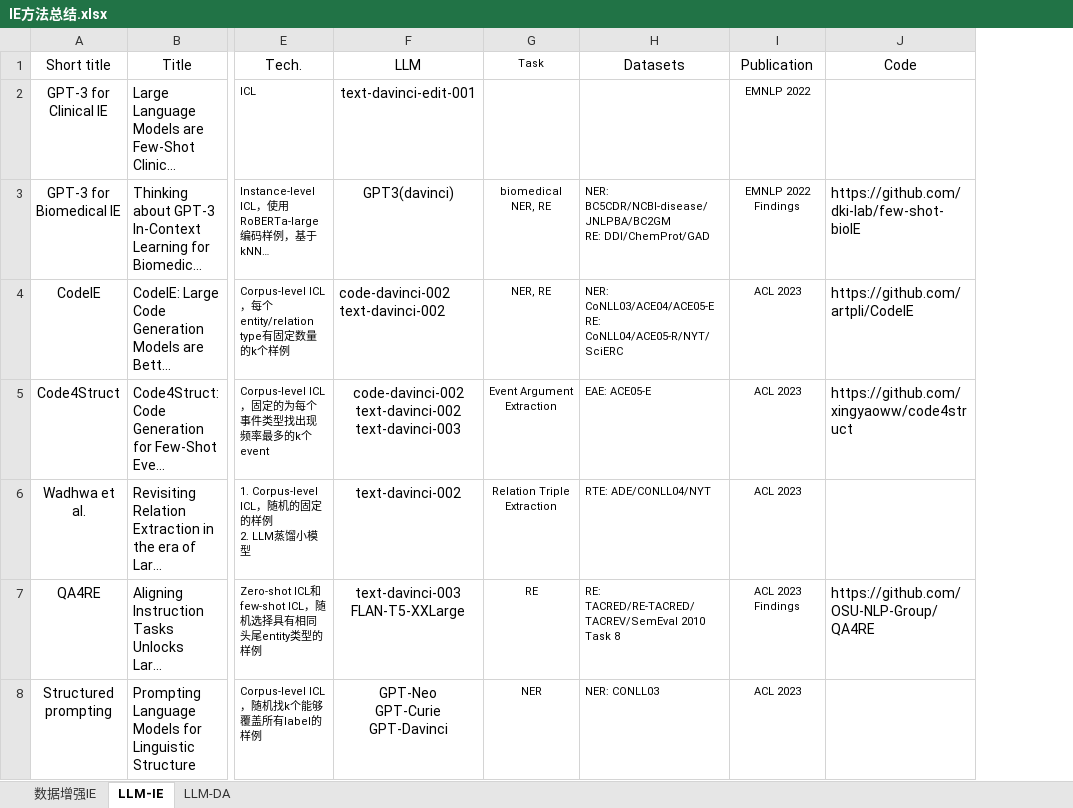
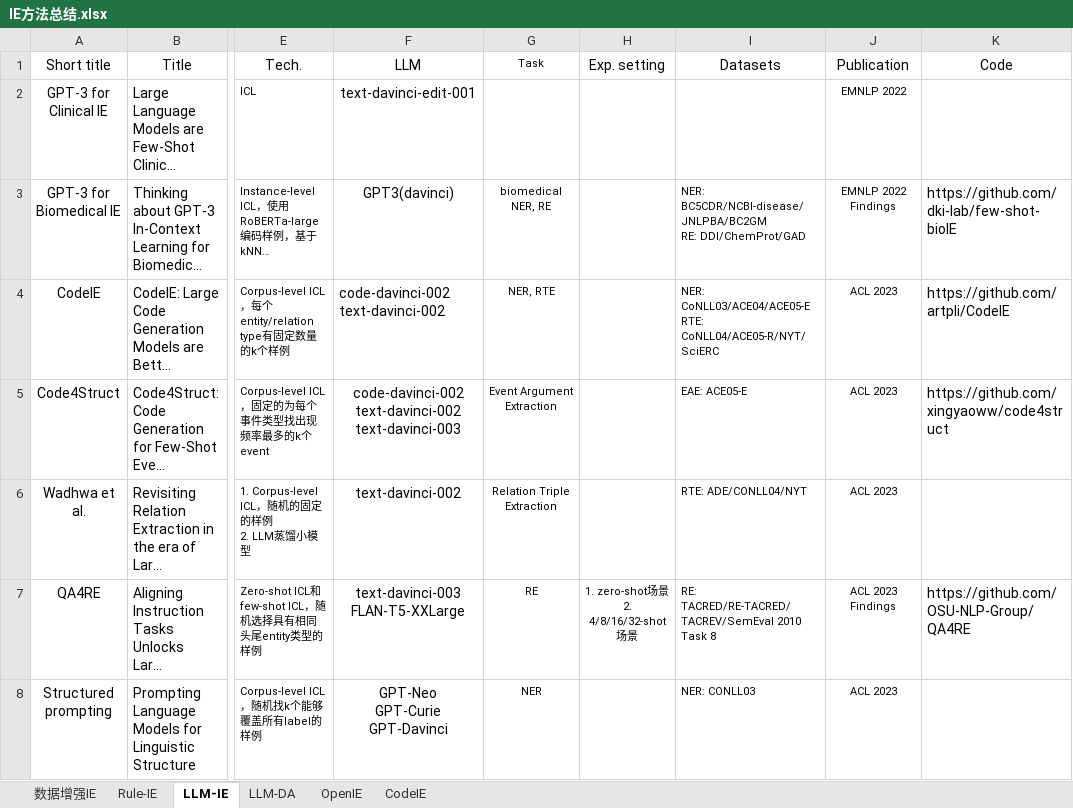
Before and after one commit to liuxiyang641/liuxiyang641.github.io, an Excel workbook: source/_posts/collection/IE方法总结.xlsx, sheet LLM-IE, drawn as a sheet; only a part is shown, gaps mark what is left out; long unchanged cells end in …; values as stored, in another font and other column widths than the file's, no borders; addresses are those after the commit; ↵ is a line break in a cell; the diff covers the shown part only; the diff names each change by its address in the sheet, - before the commit and + after, or states it on an @@ line.

```diff
--- a/source/_posts/collection/IE方法总结.xlsx (sheet LLM-IE)
+++ b/source/_posts/collection/IE方法总结.xlsx (sheet LLM-IE)
+sheet tab: Rule-IE
+sheet tab: OpenIE
+sheet tab: CodeIE
+column H (Exp. setting), row 7: 1. zero-shot场景 ↵ 2. 4/8/16/32-shot场景
-G4 (Task): NER, RE
+G4 (Task): NER, RTE
-I4 (Datasets): NER: CoNLL03/ACE04/ACE05-E ↵ RE: CoNLL04/ACE05-R/NYT/SciERC
+I4 (Datasets): NER: CoNLL03/ACE04/ACE05-E ↵ RTE: CoNLL04/ACE05-R/NYT/SciERC
```
Also changed, not shown: 7 added rows, 2 edited cells and cell formats elsewhere in this sheet, sheet 数据增强IE, source/_posts/collection/new-words.xlsx, 8 other files.
